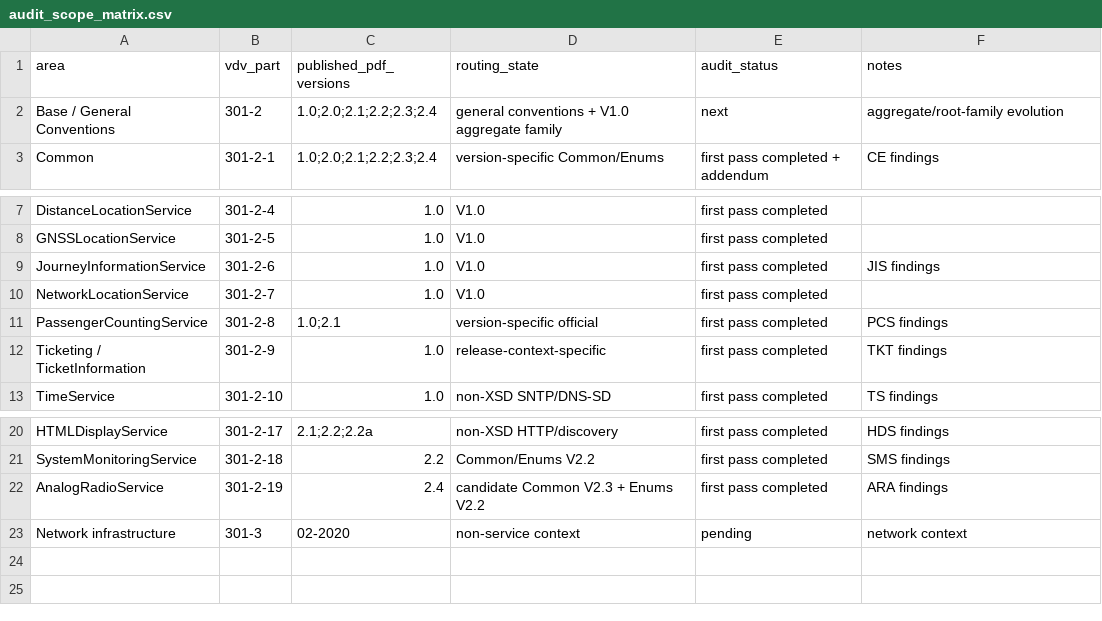
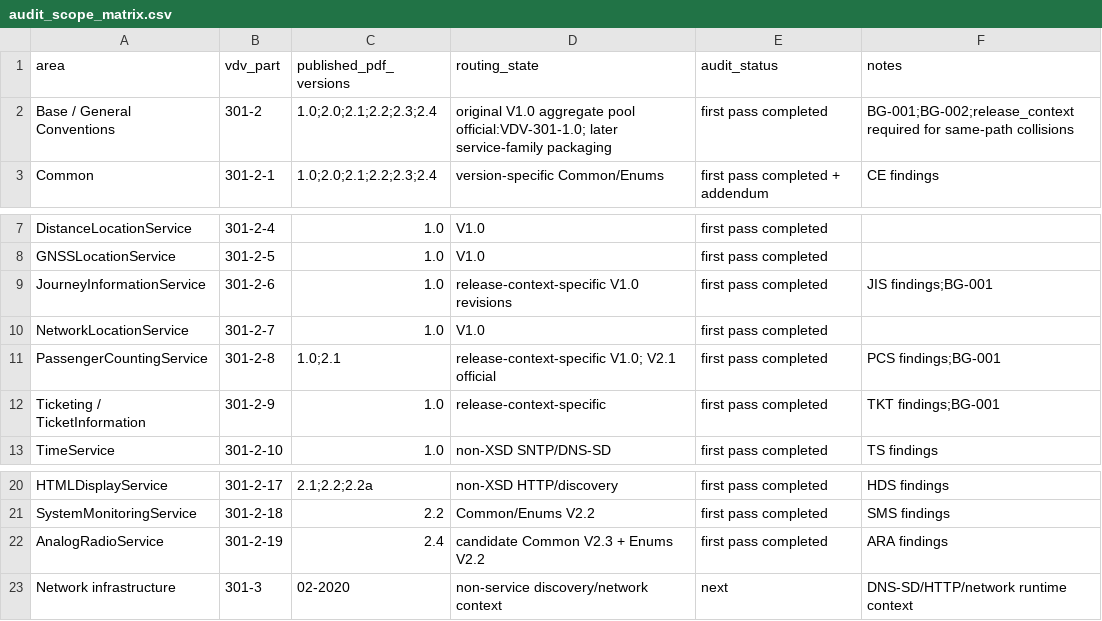
Before and after one commit to MarcLeinenDE/VDV301, a CSV file: docs/pdf_xsd_semantic_audit/generated/audit_scope_matrix.csv, drawn as a sheet; only a part is shown, gaps mark what is left out.

Commit message:
Complete Base general historical schema family closure

```diff
--- a/docs/pdf_xsd_semantic_audit/generated/audit_scope_matrix.csv
+++ b/docs/pdf_xsd_semantic_audit/generated/audit_scope_matrix.csv
@@ -1,3 +1,3 @@
 area,vdv_part,published_pdf_versions,routing_state,audit_status,notes
-Base / General Conventions,301-2,"1.0;2.0;2.1;2.2;2.3;2.4","general conventions + V1.0 aggregate family",next,"aggregate/root-family evolution"
+Base / General Conventions,301-2,"1.0;2.0;2.1;2.2;2.3;2.4","original V1.0 aggregate pool official:VDV-301-1.0; later service-family packaging",first pass completed,"BG-001;BG-002;release_context required for same-path collisions"
 Common,301-2-1,"1.0;2.0;2.1;2.2;2.3;2.4",version-specific Common/Enums,first pass completed + addendum,CE findings
@@ -8,6 +8,6 @@ DistanceLocationService,301-2-4,1.0,V1.0,first pass completed,
 GNSSLocationService,301-2-5,1.0,V1.0,first pass completed,
-JourneyInformationService,301-2-6,1.0,V1.0,first pass completed,JIS findings
+JourneyInformationService,301-2-6,1.0,release-context-specific V1.0 revisions,first pass completed,"JIS findings;BG-001"
 NetworkLocationService,301-2-7,1.0,V1.0,first pass completed,
-PassengerCountingService,301-2-8,"1.0;2.1",version-specific official,first pass completed,PCS findings
-Ticketing / TicketInformation,301-2-9,1.0,release-context-specific,first pass completed,TKT findings
+PassengerCountingService,301-2-8,"1.0;2.1","release-context-specific V1.0; V2.1 official",first pass completed,"PCS findings;BG-001"
+Ticketing / TicketInformation,301-2-9,1.0,release-context-specific,first pass completed,"TKT findings;BG-001"
 TimeService,301-2-10,1.0,non-XSD SNTP/DNS-SD,first pass completed,TS findings
@@ -22,2 +22,2 @@ SystemMonitoringService,301-2-18,2.2,"Common/Enums V2.2",first pass completed,SM
 AnalogRadioService,301-2-19,2.4,"candidate Common V2.3 + Enums V2.2",first pass completed,ARA findings
-Network infrastructure,301-3,02-2020,non-service context,pending,network context
+Network infrastructure,301-3,02-2020,non-service discovery/network context,next,"DNS-SD/HTTP/network runtime context"
```
Also changed, not shown: 20 other files.
